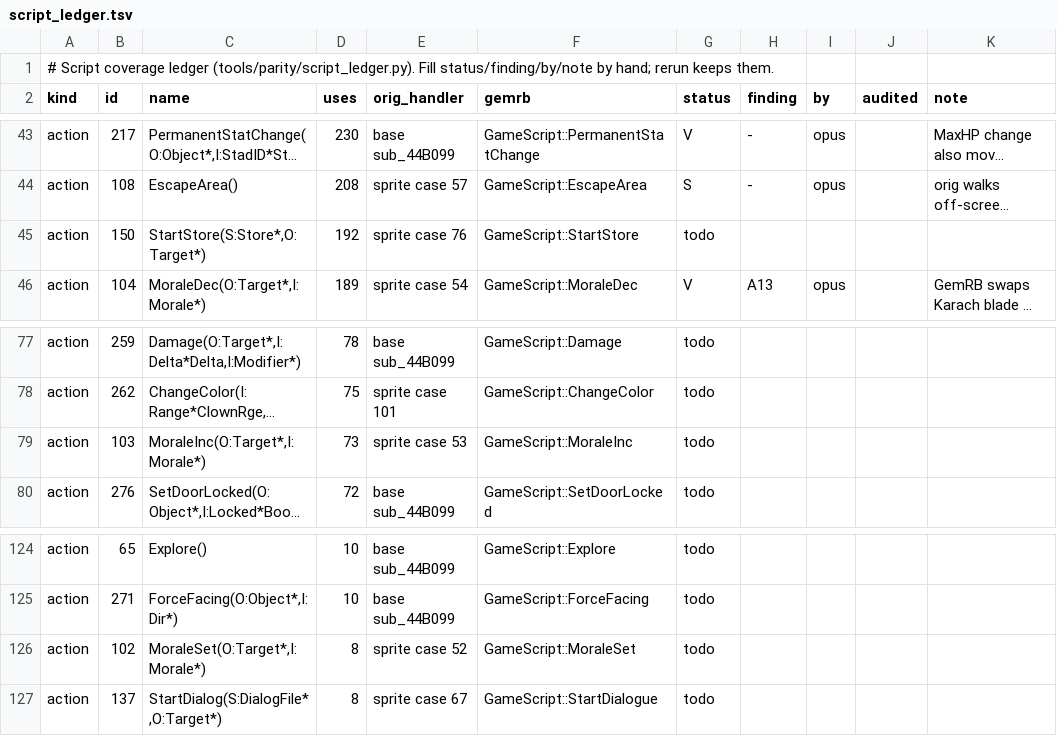
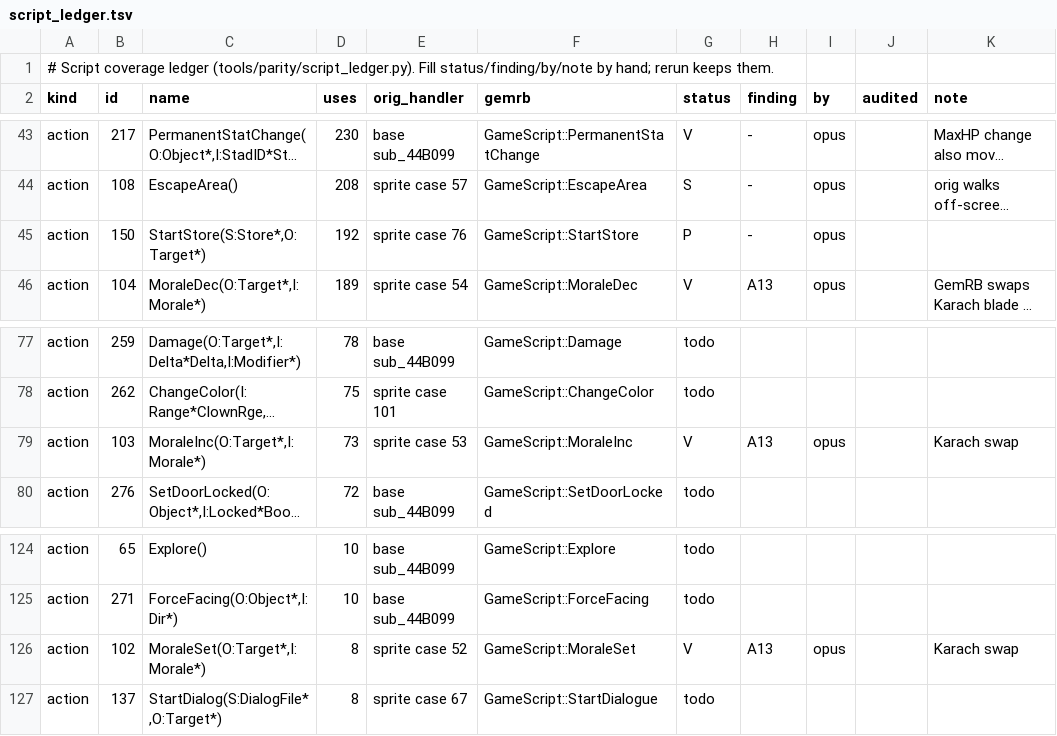
Before and after one commit to b5635/gemrb-pst-forever, a TSV file: dev/parity/script_ledger.tsv, drawn as a sheet; only a part is shown, gaps mark what is left out; long unchanged cells end in …; the diff names each change by its address in the sheet, - before the commit and + after, or states it on an @@ line.

Commit message:
PST parity A1: MoraleInc/MoraleSet (A13), StartStore

```diff
--- a/dev/parity/script_ledger.tsv
+++ b/dev/parity/script_ledger.tsv
-G45 (status): todo
+G45 (status): P
-H45 (finding): (empty)
+H45 (finding): -
-I45 (by): (empty)
+I45 (by): opus
-G79 (status): todo
+G79 (status): V
-H79 (finding): (empty)
+H79 (finding): A13
-I79 (by): (empty)
+I79 (by): opus
-K79 (note): (empty)
+K79 (note): Karach swap
-G126 (status): todo
+G126 (status): V
-H126 (finding): (empty)
+H126 (finding): A13
-I126 (by): (empty)
+I126 (by): opus
-K126 (note): (empty)
+K126 (note): Karach swap
```
Also changed, not shown: 1 other file.
